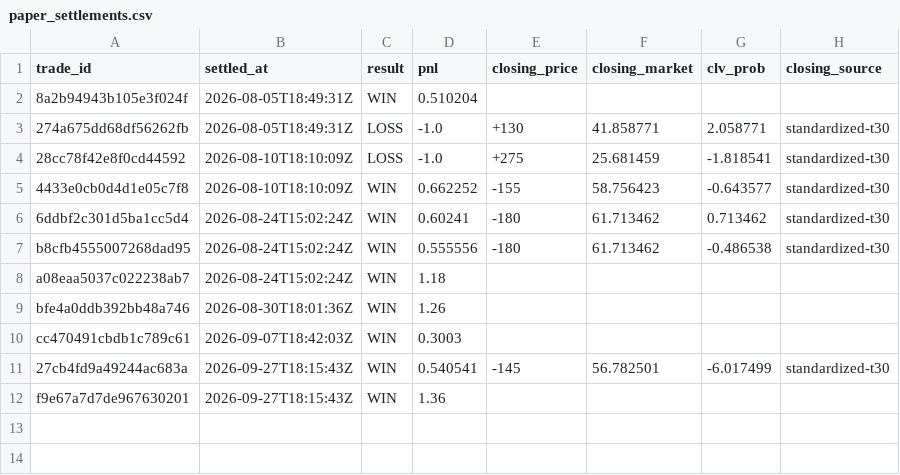
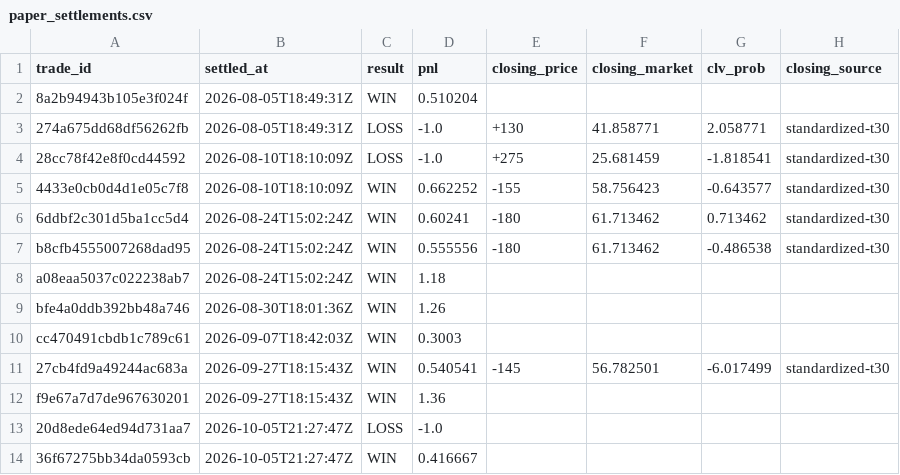
Before and after one commit to joshuakingsland/claude-fights, a CSV file: paper_settlements.csv, drawn as a sheet; the diff names each change by its address in the sheet, - before the commit and + after, or states it on an @@ line.

```diff
--- a/paper_settlements.csv
+++ b/paper_settlements.csv
+row 13: 20d8ede64ed94d731aa7 | 2026-10-05T21:27:47Z | LOSS | -1.0
+row 14: 36f67275bb34da0593cb | 2026-10-05T21:27:47Z | WIN | 0.416667
```
Also changed, not shown: forward_results.csv, odds_upcoming.csv, 15 other files.
